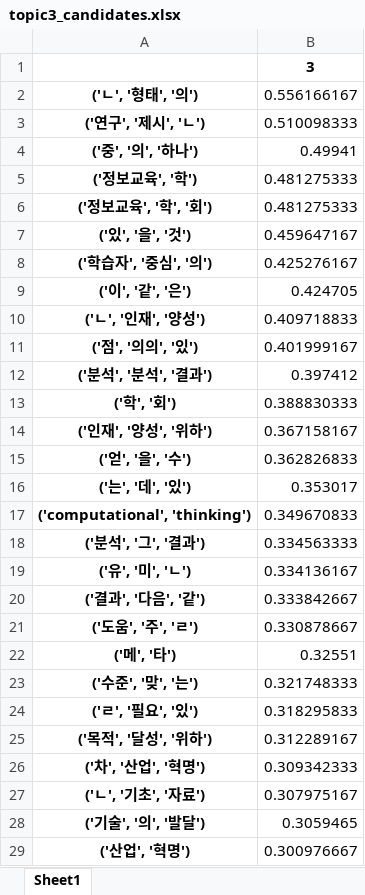
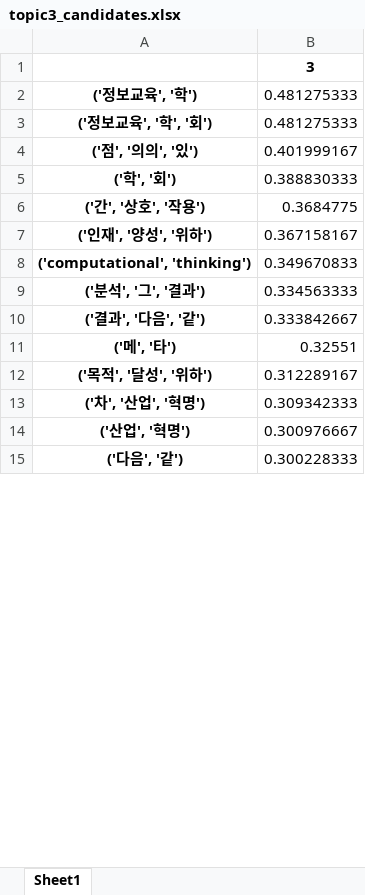
Before and after one commit to nan-noo/yooniverse, an Excel workbook: datamining/final_data/topic3_candidates.xlsx, sheet Sheet1, drawn as a sheet; only a part is shown; values as stored, in another font and other column widths than the file's, no borders; removed rows and columns are numbered as before the commit, all else as after; the diff covers the shown part only; the diff names each change by its address in the sheet, - before the commit and + after, or states it on an @@ line.

```diff
--- a/datamining/final_data/topic3_candidates.xlsx (sheet Sheet1)
+++ b/datamining/final_data/topic3_candidates.xlsx (sheet Sheet1)
-row 2: ('ㄴ', '형태', '의') | 0.556166167
-row 3: ('연구', '제시', 'ㄴ') | 0.510098333
-row 4: ('중', '의', '하나') | 0.49941
-row 7: ('있', '을', '것') | 0.459647167
-row 8: ('학습자', '중심', '의') | 0.425276167
-row 9: ('이', '같', '은') | 0.424705
-row 10: ('ㄴ', '인재', '양성') | 0.409718833
-row 12: ('분석', '분석', '결과') | 0.397412
+row 6: ('간', '상호', '작용') | 0.3684775
-row 15: ('얻', '을', '수') | 0.362826833
-row 16: ('는', '데', '있') | 0.353017
-row 19: ('유', '미', 'ㄴ') | 0.334136167
-row 21: ('도움', '주', 'ㄹ') | 0.330878667
-row 23: ('수준', '맞', '는') | 0.321748333
-row 24: ('ㄹ', '필요', '있') | 0.318295833
-row 27: ('ㄴ', '기초', '자료') | 0.307975167
-row 28: ('기술', '의', '발달') | 0.3059465
+row 15: ('다음', '같') | 0.300228333
```
Also changed, not shown: 29 added rows, 15 removed rows, 1 moved row and 4 edited cells elsewhere in this sheet, datamining/final_data/topic11_candidates.xlsx, datamining/final_data/topic2_candidates.xlsx, 12 other files.
